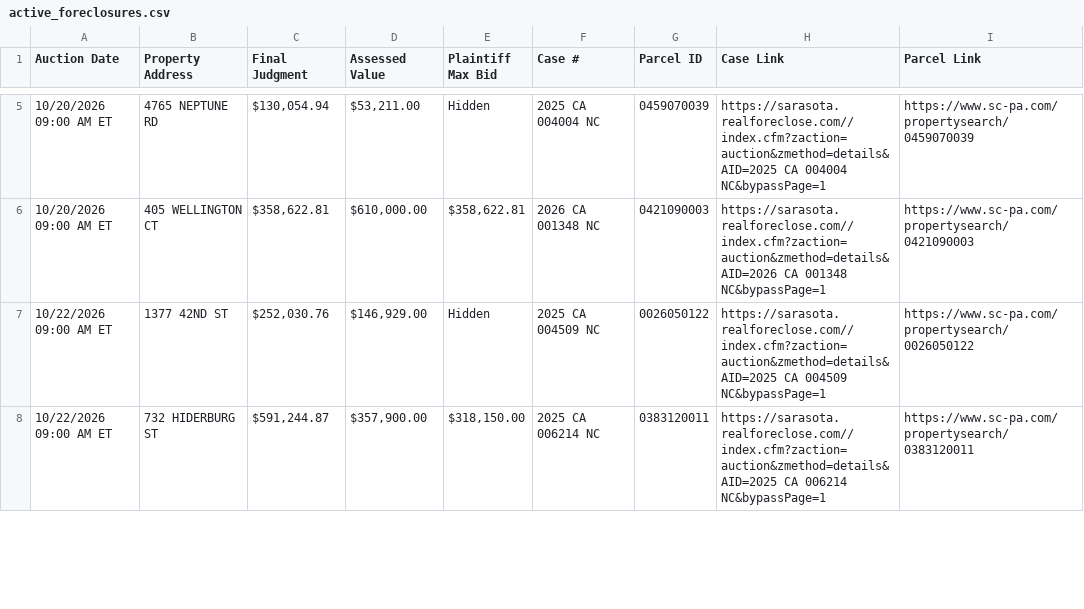
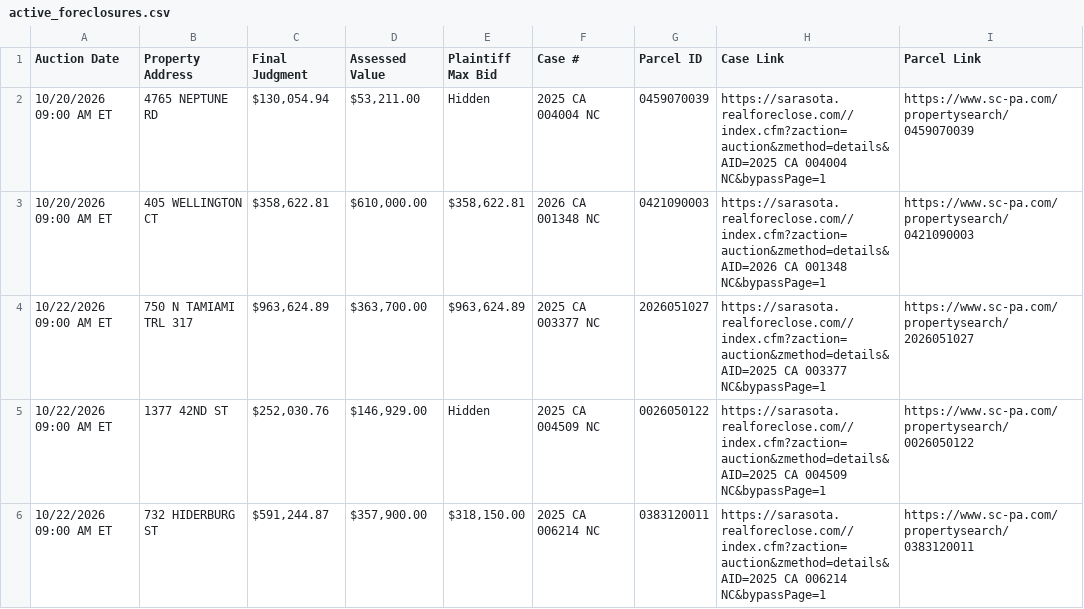
Before and after one commit to figlesias7/realforeclose-sarasota, a CSV file: data/active_foreclosures.csv, drawn as a sheet; only a part is shown, gaps mark what is left out; the diff covers the shown part only.

```diff
--- a/data/active_foreclosures.csv
+++ b/data/active_foreclosures.csv
@@ -6,2 +3,3 @@ Auction Date,Property Address,Final Judgment,Assessed Value,Plaintiff Max Bid,Ca
 10/20/2026 09:00 AM ET,405 WELLINGTON CT,"$358,622.81","$610,000.00","$358,622.81",2026 CA 001348 NC,0421090003,https://sarasota.realforeclose.com//index.cfm?zaction=auction&zmethod=details&AID=2026 CA 001348 NC&bypassPage=1,https://www.sc-pa.com/propertysearch/0421090003
+10/22/2026 09:00 AM ET,750 N TAMIAMI TRL 317,"$963,624.89","$363,700.00","$963,624.89",2025 CA 003377 NC,2026051027,https://sarasota.realforeclose.com//index.cfm?zaction=auction&zmethod=details&AID=2025 CA 003377 NC&bypassPage=1,https://www.sc-pa.com/propertysearch/2026051027
 10/22/2026 09:00 AM ET,1377 42ND ST,"$252,030.76","$146,929.00",Hidden,2025 CA 004509 NC,0026050122,https://sarasota.realforeclose.com//index.cfm?zaction=auction&zmethod=details&AID=2025 CA 004509 NC&bypassPage=1,https://www.sc-pa.com/propertysearch/0026050122
```
Also changed, not shown: 4 added rows, 3 removed rows and 5 edited cells elsewhere in this file, data/all_seen.csv, data/event_log.csv, 3 other files.
